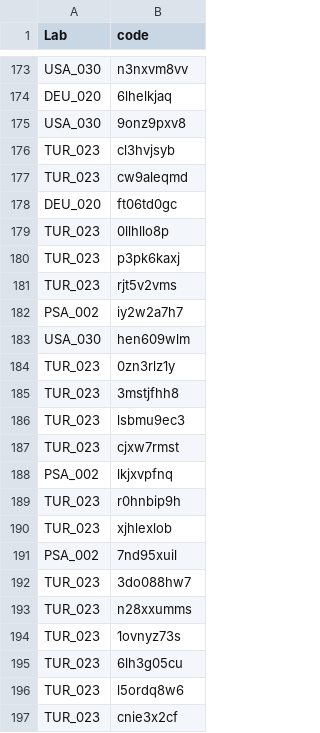
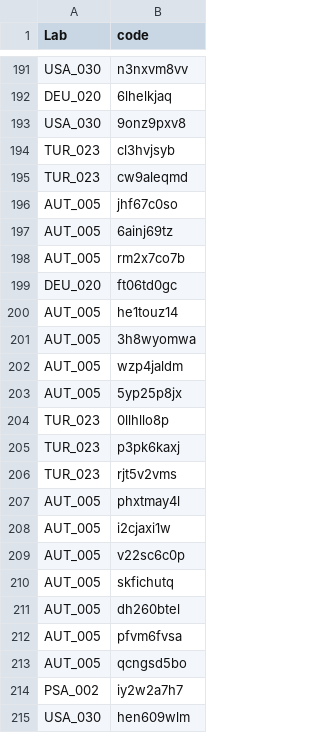
Before and after one commit to SCgeeker/PSA002_log_site, a CSV file: docs/code.csv, drawn as a sheet; only a part is shown, gaps mark what is left out; the shorter side is filled out with more unchanged rows; the diff covers the shown part only; the diff names each change by its address in the sheet, - before the commit and + after, or states it on an @@ line.

Commit message:
Fix the code did not include the first lab data from JATOS.

```diff
--- a/docs/code.csv
+++ b/docs/code.csv
+row 196: AUT_005 | jhf67c0so
+row 197: AUT_005 | 6ainj69tz
+row 198: AUT_005 | rm2x7co7b
+row 200: AUT_005 | he1touz14
+row 201: AUT_005 | 3h8wyomwa
+row 202: AUT_005 | wzp4jaldm
+row 203: AUT_005 | 5yp25p8jx
+row 207: AUT_005 | phxtmay4l
+row 208: AUT_005 | i2cjaxi1w
+row 209: AUT_005 | v22sc6c0p
+row 210: AUT_005 | skfichutq
+row 211: AUT_005 | dh260btel
+row 212: AUT_005 | pfvm6fvsa
+row 213: AUT_005 | qcngsd5bo
```
Also changed, not shown: 52 added rows elsewhere in this file, 7 other files.
